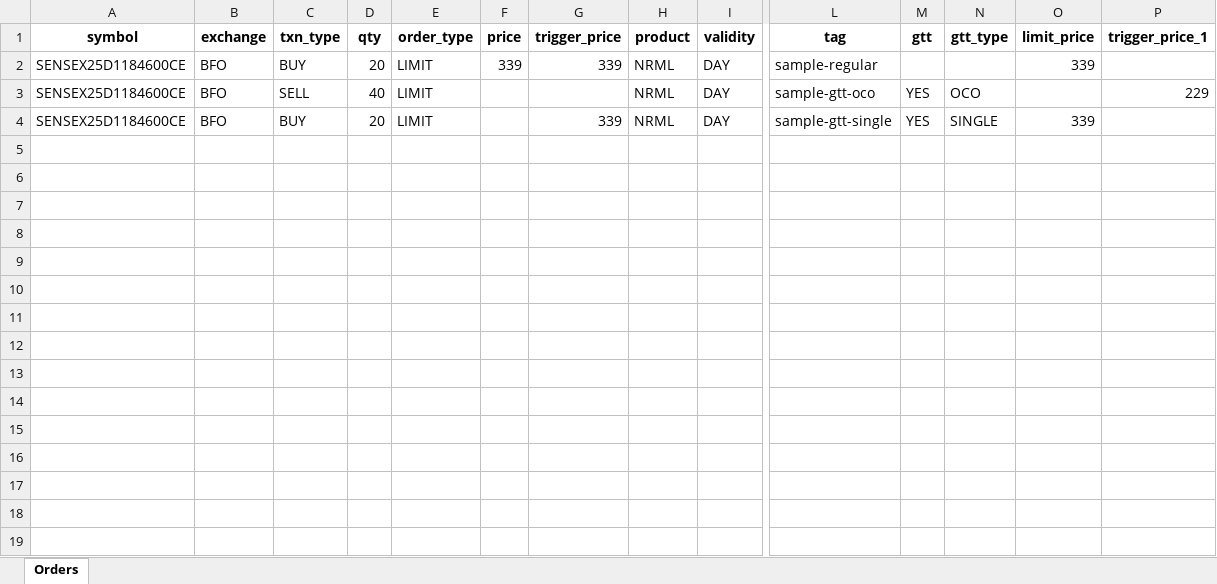
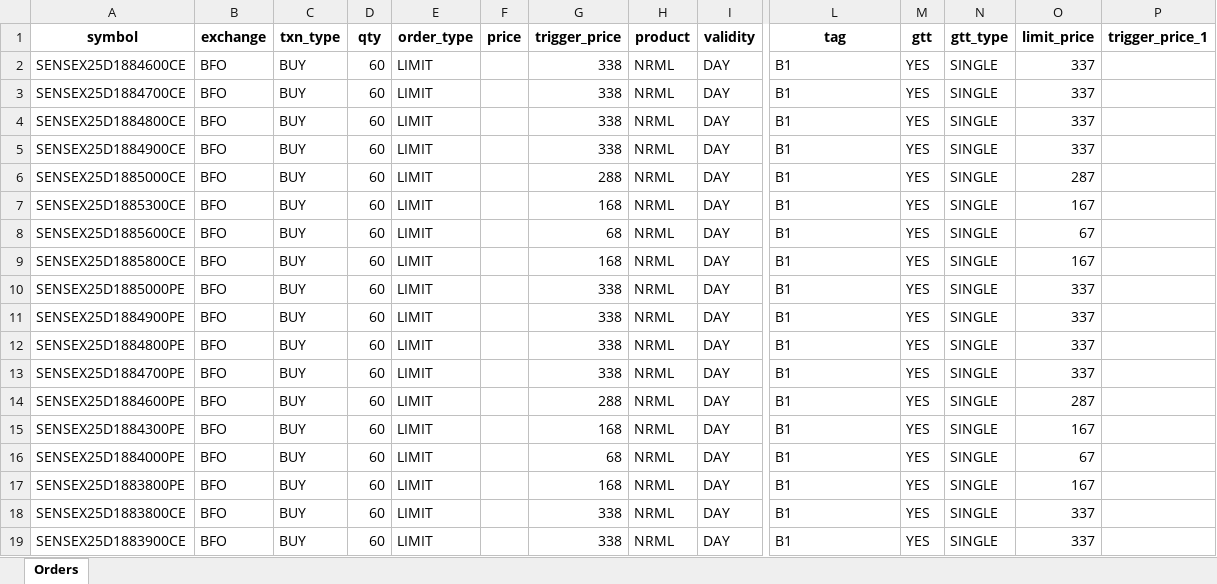
Before and after one commit to Jatinch05/Trading_Bot, an Excel workbook: zerodha_orders_template_OCO.xlsx, sheet Orders, drawn as a sheet; only a part is shown, gaps mark what is left out; values as stored, in another font and other column widths than the file's, no borders; removed rows and columns are numbered as before the commit, all else as after; rows hold the shown columns only; the diff covers the shown part only; the diff names each change by its address in the sheet, - before the commit and + after, or states it on an @@ line.

```diff
--- a/zerodha_orders_template_OCO.xlsx (sheet Orders)
+++ b/zerodha_orders_template_OCO.xlsx (sheet Orders)
-row 2: SENSEX25D1184600CE | BFO | BUY | 20 | LIMIT | 339 | 339 | NRML | DAY | sample-regular |  |  | 339
-row 3: SENSEX25D1184600CE | BFO | SELL | 40 | LIMIT |  |  | NRML | DAY | sample-gtt-oco | YES | OCO |  | 229
-A2 (symbol): SENSEX25D1184600CE
+A2 (symbol): SENSEX25D1884600CE
-D2 (qty): 20
+D2 (qty): 60
-G2 (trigger_price): 339
+G2 (trigger_price): 338
-L2 (tag): sample-gtt-single
+L2 (tag): B1
-O2 (limit_price): 339
+O2 (limit_price): 337
+row 3: SENSEX25D1884700CE | BFO | BUY | 60 | LIMIT |  | 338 | NRML | DAY | B1 | YES | SINGLE | 337
+row 4: SENSEX25D1884800CE | BFO | BUY | 60 | LIMIT |  | 338 | NRML | DAY | B1 | YES | SINGLE | 337
+row 5: SENSEX25D1884900CE | BFO | BUY | 60 | LIMIT |  | 338 | NRML | DAY | B1 | YES | SINGLE | 337
+row 6: SENSEX25D1885000CE | BFO | BUY | 60 | LIMIT |  | 288 | NRML | DAY | B1 | YES | SINGLE | 287
+row 7: SENSEX25D1885300CE | BFO | BUY | 60 | LIMIT |  | 168 | NRML | DAY | B1 | YES | SINGLE | 167
+row 8: SENSEX25D1885600CE | BFO | BUY | 60 | LIMIT |  | 68 | NRML | DAY | B1 | YES | SINGLE | 67
+row 9: SENSEX25D1885800CE | BFO | BUY | 60 | LIMIT |  | 168 | NRML | DAY | B1 | YES | SINGLE | 167
+row 10: SENSEX25D1885000PE | BFO | BUY | 60 | LIMIT |  | 338 | NRML | DAY | B1 | YES | SINGLE | 337
+row 11: SENSEX25D1884900PE | BFO | BUY | 60 | LIMIT |  | 338 | NRML | DAY | B1 | YES | SINGLE | 337
+row 12: SENSEX25D1884800PE | BFO | BUY | 60 | LIMIT |  | 338 | NRML | DAY | B1 | YES | SINGLE | 337
+row 13: SENSEX25D1884700PE | BFO | BUY | 60 | LIMIT |  | 338 | NRML | DAY | B1 | YES | SINGLE | 337
+row 14: SENSEX25D1884600PE | BFO | BUY | 60 | LIMIT |  | 288 | NRML | DAY | B1 | YES | SINGLE | 287
+row 15: SENSEX25D1884300PE | BFO | BUY | 60 | LIMIT |  | 168 | NRML | DAY | B1 | YES | SINGLE | 167
+row 16: SENSEX25D1884000PE | BFO | BUY | 60 | LIMIT |  | 68 | NRML | DAY | B1 | YES | SINGLE | 67
+row 17: SENSEX25D1883800PE | BFO | BUY | 60 | LIMIT |  | 168 | NRML | DAY | B1 | YES | SINGLE | 167
+row 18: SENSEX25D1883800CE | BFO | BUY | 60 | LIMIT |  | 338 | NRML | DAY | B1 | YES | SINGLE | 337
+row 19: SENSEX25D1883900CE | BFO | BUY | 60 | LIMIT |  | 338 | NRML | DAY | B1 | YES | SINGLE | 337
```
Also changed, not shown: 38 added rows elsewhere in this sheet, 24 other files.
